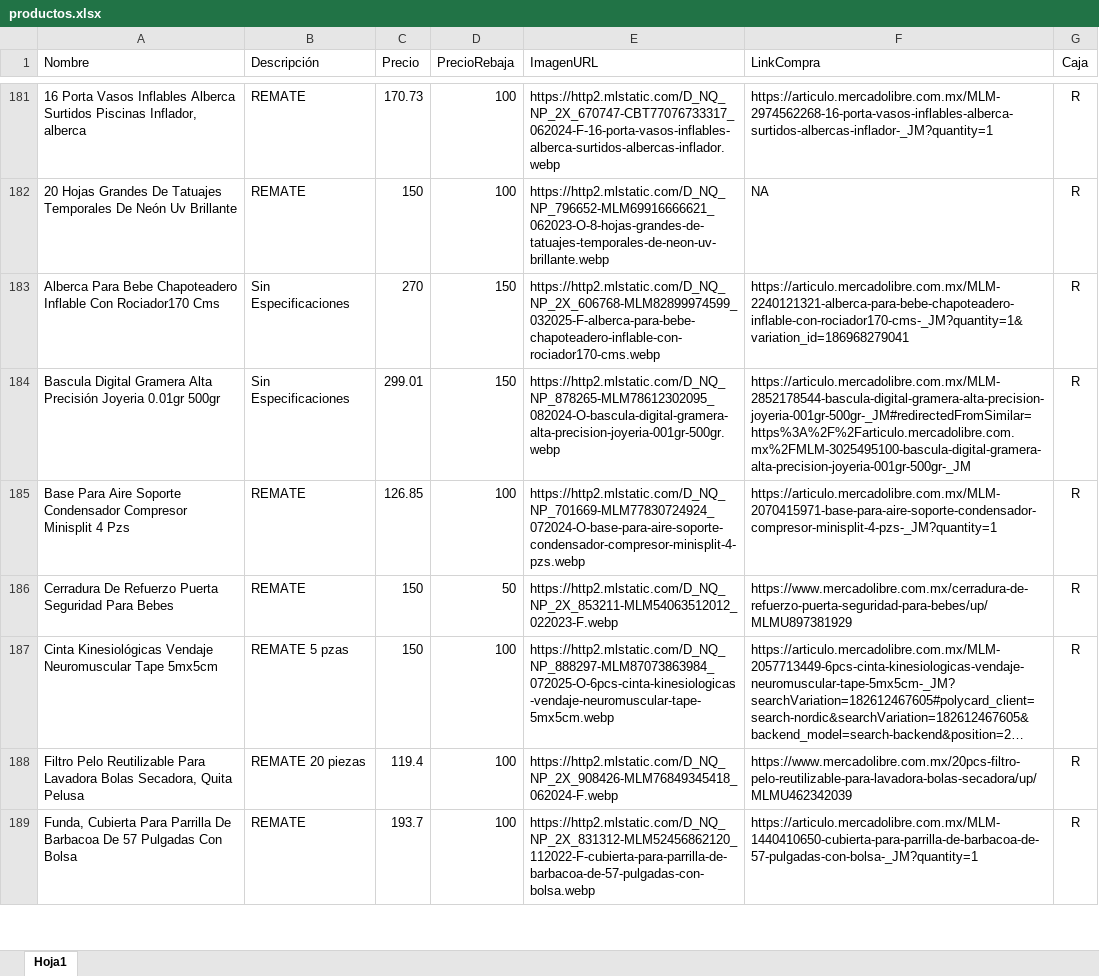
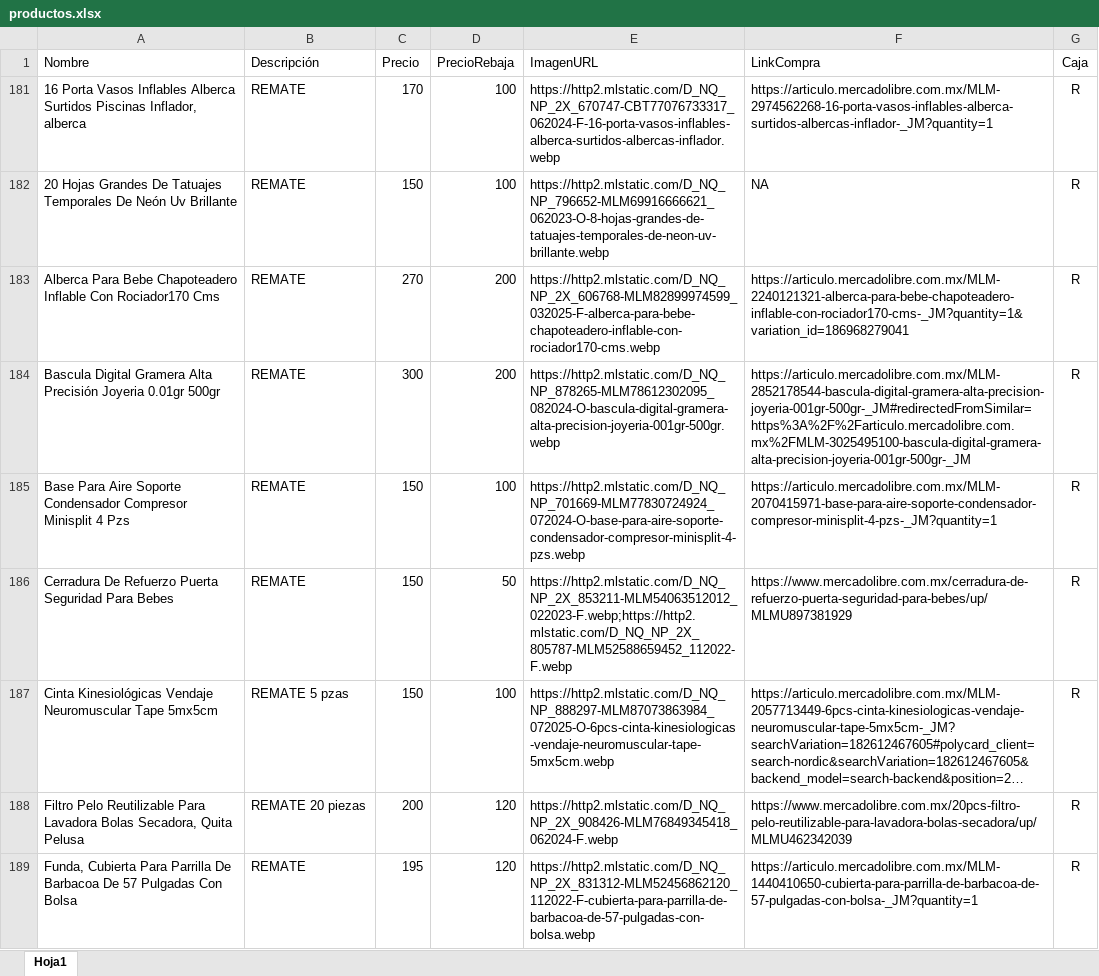
Before and after one commit to Panch17/Catalogo, an Excel workbook: productos.xlsx, sheet Hoja1, drawn as a sheet; only a part is shown, gaps mark what is left out; long unchanged cells end in …; values as stored, in another font and other column widths than the file's, no borders; table styles not drawn; the diff covers the shown part only; the diff names each change by its address in the sheet, - before the commit and + after, or states it on an @@ line.

Commit message:
Descripción de los cambios 03012026

```diff
--- a/productos.xlsx (sheet Hoja1)
+++ b/productos.xlsx (sheet Hoja1)
-C181 (Precio): 170.73
+C181 (Precio): 170
-B183:B184 (Descripción): Sin Especificaciones
+B183:B184 (Descripción): REMATE
-D183:D184 (PrecioRebaja): 150
+D183:D184 (PrecioRebaja): 200
-C184 (Precio): 299.01
+C184 (Precio): 300
-C185 (Precio): 126.85
+C185 (Precio): 150
-E186 (ImagenURL): https://http2.mlstatic.com/D_NQ_NP_2X_853211-MLM54063512012_022023-F.webp
+E186 (ImagenURL): https://http2.mlstatic.com/D_NQ_NP_2X_853211-MLM54063512012_022023-F.webp;https://http2.mlstatic.com/D_NQ_NP_2X_805787-MLM52588659452_112022-F.webp
-C188 (Precio): 119.4
+C188 (Precio): 200
-D188:D189 (PrecioRebaja): 100
+D188:D189 (PrecioRebaja): 120
-C189 (Precio): 193.7
+C189 (Precio): 195
```
Also changed, not shown: 2 removed rows, 183 hidden or unhidden rows and 22 edited cells elsewhere in this sheet, hidden cells, 1 other file.
